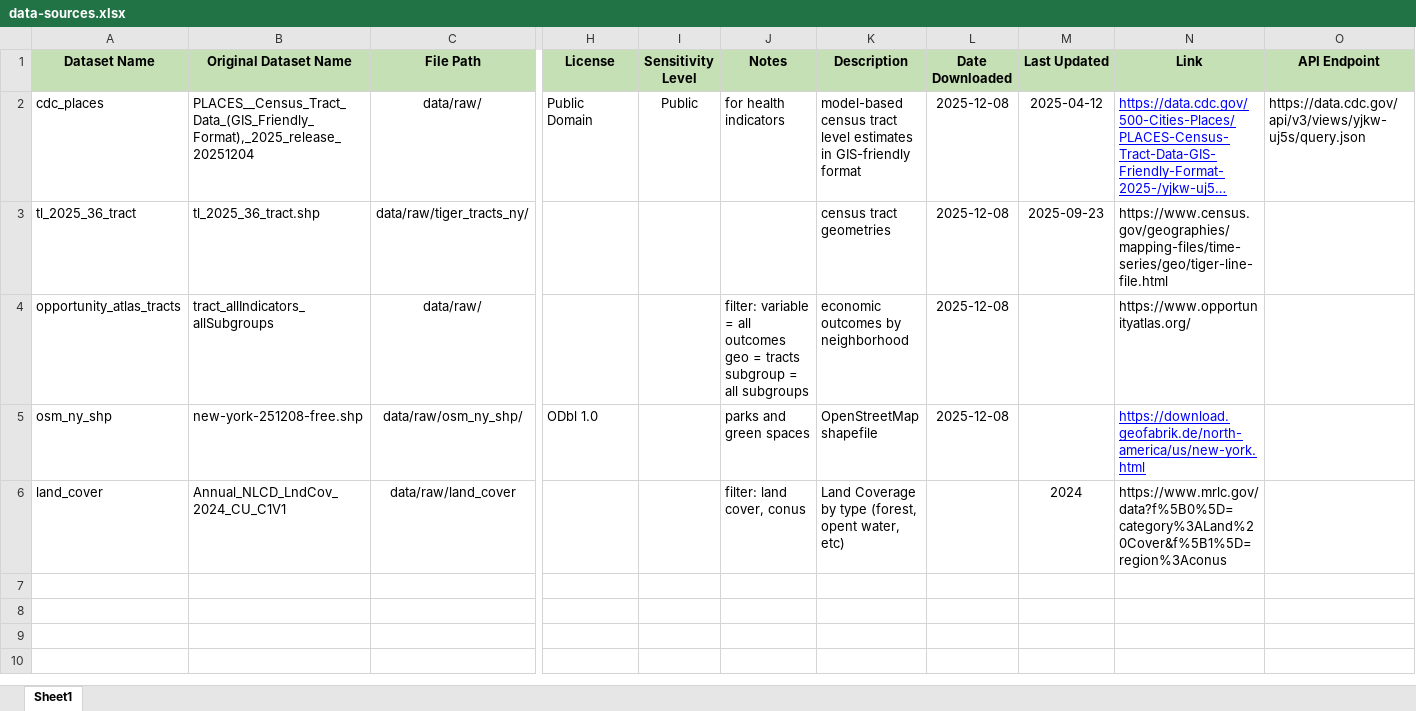
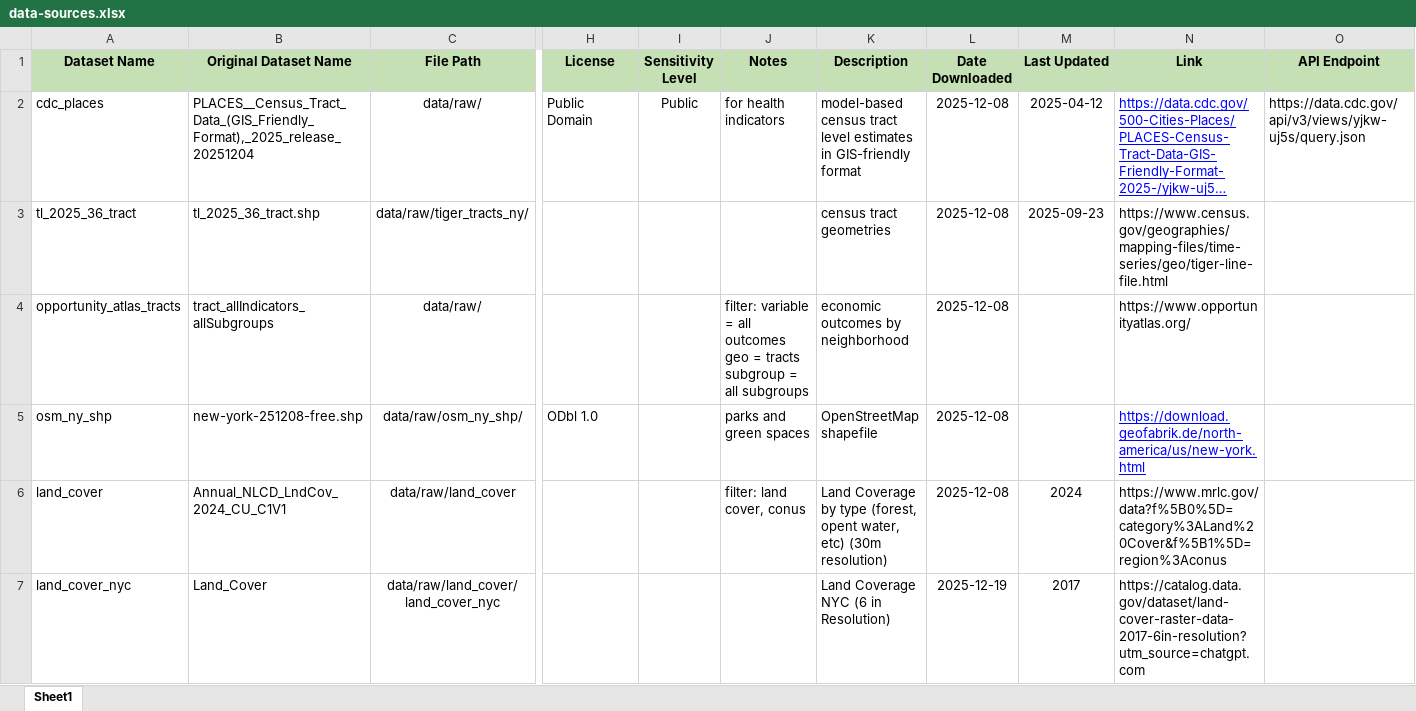
Before and after one commit to yousefja/nori, an Excel workbook: data/data-sources.xlsx, sheet Sheet1, drawn as a sheet; only a part is shown, gaps mark what is left out; long unchanged cells end in …; values as stored, in another font and other column widths than the file's, no borders; rows hold the shown columns only; the diff names each change by its address in the sheet, - before the commit and + after, or states it on an @@ line.

Commit message:
wip: switching gears, saving progress on raster calculation

```diff
--- a/data/data-sources.xlsx (sheet Sheet1)
+++ b/data/data-sources.xlsx (sheet Sheet1)
-K6 (Description): …water, etc)
+K6 (Description): …water, etc) (30m resolution)
-L6 (Date Downloaded): (empty)
+L6 (Date Downloaded): 2025-12-08
+row 7: land_cover_nyc | Land_Cover | data/raw/land_cover/land_cover_nyc |  |  |  | Land Coverage NYC (6 in Resolution) | 2025-12-19 | 2017 | https://catalog.data.gov/dataset/land-cover-raster-data-2017-6in-resolution?utm_source=chatgpt.com
```
Also changed, not shown: 6 other files.
